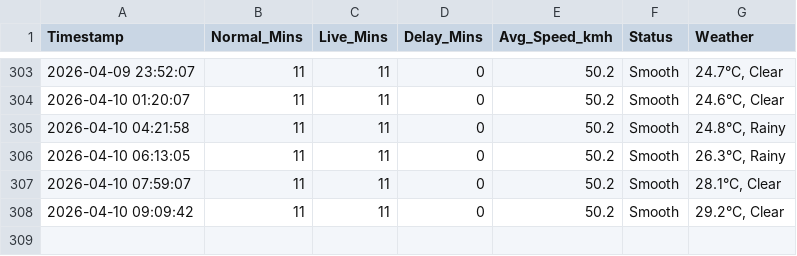
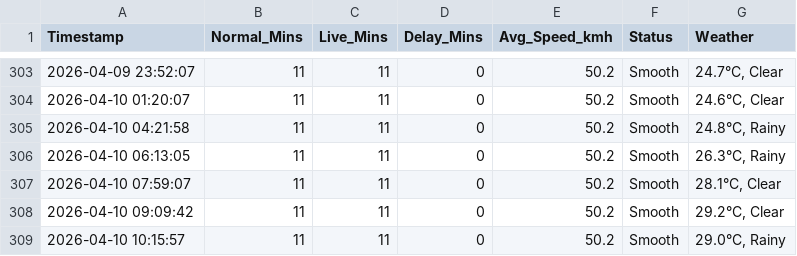
Before and after one commit to jemmziray-tech/Dar_Traffic_Project, a CSV file: dar_morogoro_rd_traffic.csv, drawn as a sheet; only a part is shown, gaps mark what is left out.

```diff
--- a/dar_morogoro_rd_traffic.csv
+++ b/dar_morogoro_rd_traffic.csv
@@ -308 +308,2 @@ Timestamp,Normal_Mins,Live_Mins,Delay_Mins,Avg_Speed_kmh,Status,Weather
 2026-04-10 09:09:42,11,11,0,50.2,Smooth,"29.2°C, Clear"
+2026-04-10 10:15:57,11,11,0,50.2,Smooth,"29.0°C, Rainy"
```
Also changed, not shown: dar_ali_hassan_mwinyi_traffic.csv, dar_bagamoyo_rd_traffic.csv, 1 other file.
